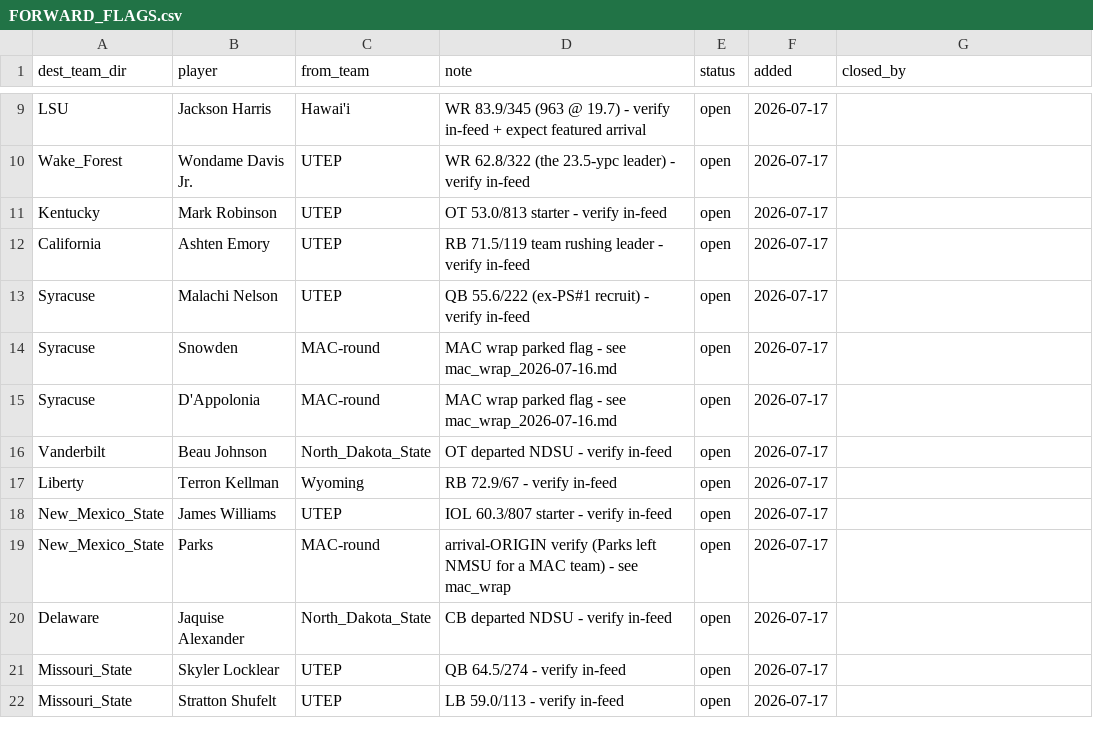
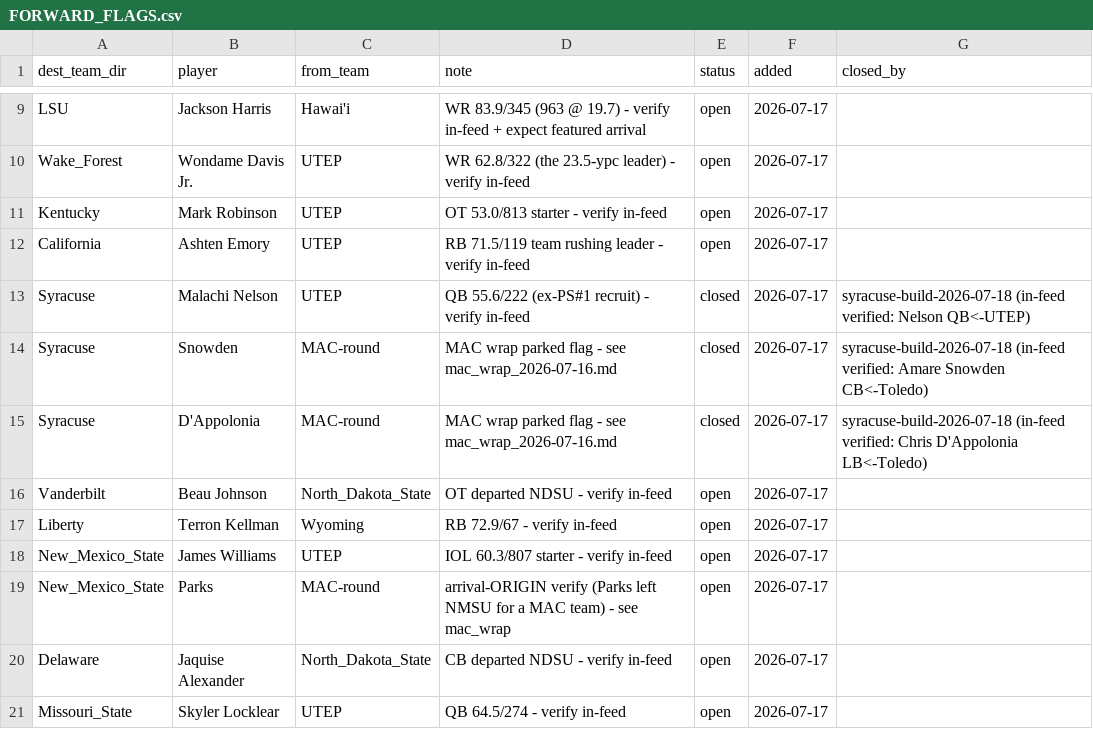
Before and after one commit to BrodyVogel/ncaaf-2026, a CSV file: outputs/FORWARD_FLAGS.csv, drawn as a sheet; only a part is shown, gaps mark what is left out; the shorter side is filled out with more unchanged rows.

```diff
--- a/outputs/FORWARD_FLAGS.csv
+++ b/outputs/FORWARD_FLAGS.csv
@@ -12,5 +12,5 @@ Kentucky,Mark Robinson,UTEP,OT 53.0/813 starter - verify in-feed,open,2026-07-17
 California,Ashten Emory,UTEP,RB 71.5/119 team rushing leader - verify in-feed,open,2026-07-17,
-Syracuse,Malachi Nelson,UTEP,QB 55.6/222 (ex-PS#1 recruit) - verify in-feed,open,2026-07-17,
-Syracuse,Snowden,MAC-round,MAC wrap parked flag - see mac_wrap_2026-07-16.md,open,2026-07-17,
-Syracuse,D'Appolonia,MAC-round,MAC wrap parked flag - see mac_wrap_2026-07-16.md,open,2026-07-17,
+Syracuse,Malachi Nelson,UTEP,QB 55.6/222 (ex-PS#1 recruit) - verify in-feed,closed,2026-07-17,syracuse-build-2026-07-18 (in-feed verified: Nelson QB<-UTEP)
+Syracuse,Snowden,MAC-round,MAC wrap parked flag - see mac_wrap_2026-07-16.md,closed,2026-07-17,syracuse-build-2026-07-18 (in-feed verified: Amare Snowden CB<-Toledo)
+Syracuse,D'Appolonia,MAC-round,MAC wrap parked flag - see mac_wrap_2026-07-16.md,closed,2026-07-17,syracuse-build-2026-07-18 (in-feed verified: Chris D'Appolonia LB<-Toledo)
 Vanderbilt,Beau Johnson,North_Dakota_State,OT departed NDSU - verify in-feed,open,2026-07-17,
```
Also changed, not shown: outputs/grade_board.csv, 4 other files.
